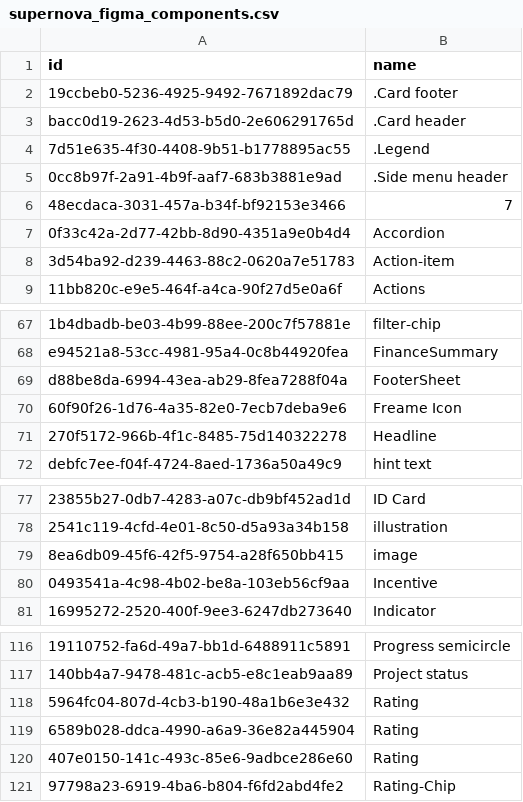
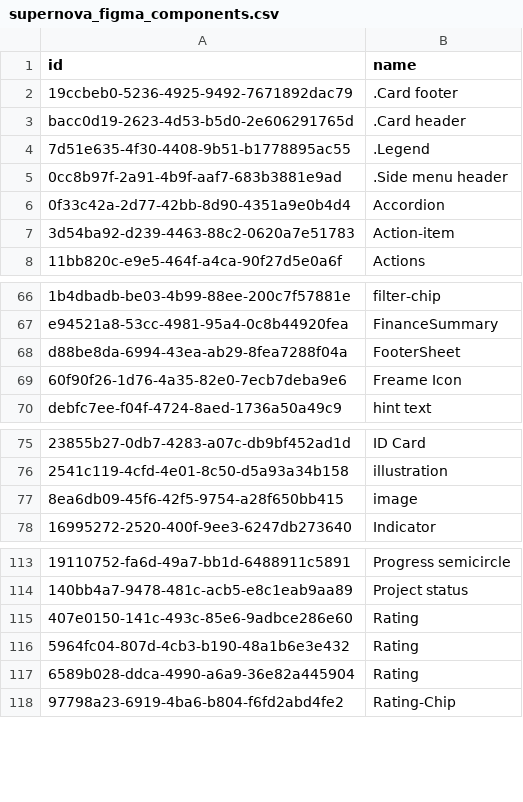
Before and after one commit to yaksociety/yak-design-lib-flutter, a CSV file: tool/supernova_figma_components.csv, drawn as a sheet; only a part is shown, gaps mark what is left out; removed rows and columns are numbered as before the commit, all else as after; the diff names each change by its address in the sheet, - before the commit and + after, or states it on an @@ line.

Commit message:
feat(*): make add style follow figma supernovva

```diff
--- a/tool/supernova_figma_components.csv
+++ b/tool/supernova_figma_components.csv
-row 6: 48ecdaca-3031-457a-b34f-bf92153e3466 | 7
-row 71: 270f5172-966b-4f1c-8485-75d140322278 | Headline
-row 80: 0493541a-4c98-4b02-be8a-103eb56cf9aa | Incentive
@@ row 120 moved to row 115: 407e0150-141c-493c-85e6-9adbce286e60 @@
```
Also changed, not shown: 19 other files.
